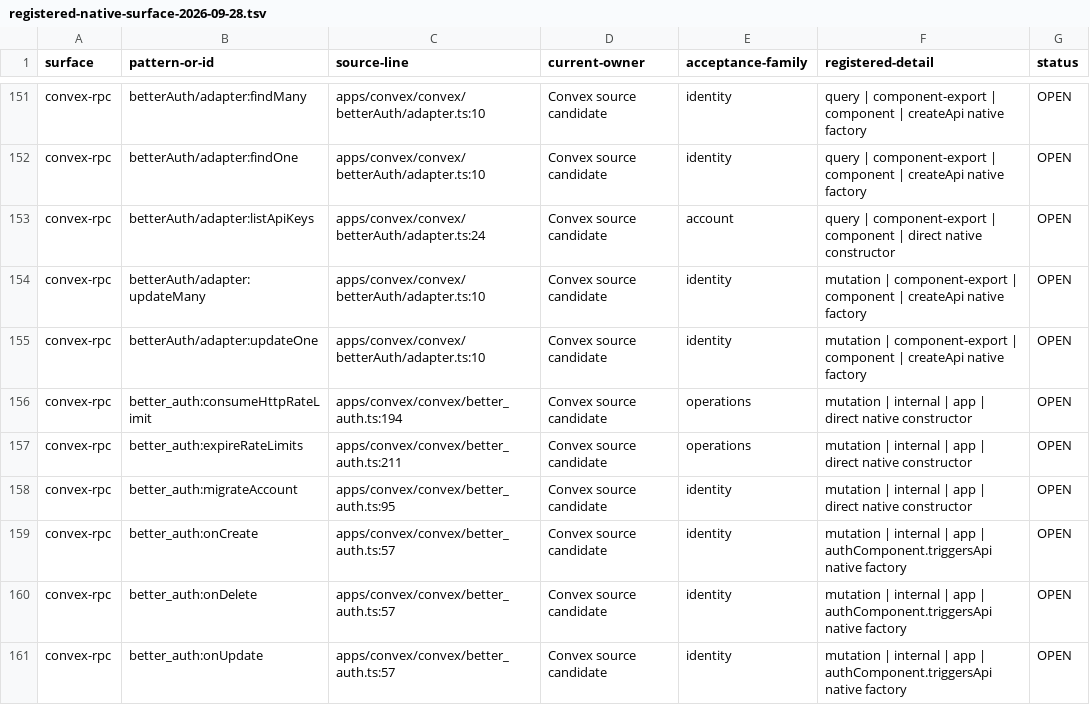
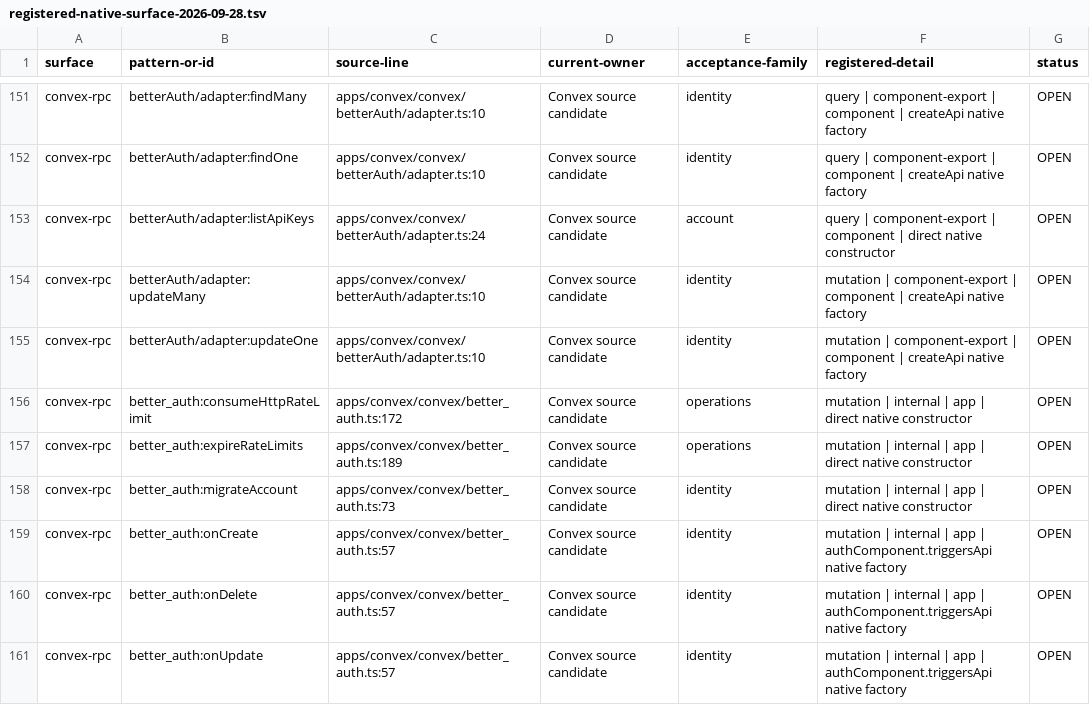
Before and after one commit to withsummon/summon-core-system, a TSV file: docs/migrations/convex/registered-native-surface-2026-09-28.tsv, drawn as a sheet; only a part is shown, gaps mark what is left out; the diff covers the shown part only.

Commit message:
docs(convex): record row actions and native session acceptance
Refresh source and generated registrations after deleting the obsolete session RPC. Record exact source/build, bounded Chrome/public-native/session checks and matched isolated cleanup. Reconcile profile quick actions against the deployed CE baseline; keep all 24 full migration families open.

```diff
--- a/docs/migrations/convex/registered-native-surface-2026-09-28.tsv
+++ b/docs/migrations/convex/registered-native-surface-2026-09-28.tsv
@@ -155,5 +155,5 @@ convex-rpc	betterAuth/adapter:updateMany	apps/convex/convex/betterAuth/adapter.t
 convex-rpc	betterAuth/adapter:updateOne	apps/convex/convex/betterAuth/adapter.ts:10	Convex source candidate	identity	mutation | component-export | component | createApi native factory	OPEN
-convex-rpc	better_auth:consumeHttpRateLimit	apps/convex/convex/better_auth.ts:194	Convex source candidate	operations	mutation | internal | app | direct native constructor	OPEN
-convex-rpc	better_auth:expireRateLimits	apps/convex/convex/better_auth.ts:211	Convex source candidate	operations	mutation | internal | app | direct native constructor	OPEN
-convex-rpc	better_auth:migrateAccount	apps/convex/convex/better_auth.ts:95	Convex source candidate	identity	mutation | internal | app | direct native constructor	OPEN
+convex-rpc	better_auth:consumeHttpRateLimit	apps/convex/convex/better_auth.ts:172	Convex source candidate	operations	mutation | internal | app | direct native constructor	OPEN
+convex-rpc	better_auth:expireRateLimits	apps/convex/convex/better_auth.ts:189	Convex source candidate	operations	mutation | internal | app | direct native constructor	OPEN
+convex-rpc	better_auth:migrateAccount	apps/convex/convex/better_auth.ts:73	Convex source candidate	identity	mutation | internal | app | direct native constructor	OPEN
 convex-rpc	better_auth:onCreate	apps/convex/convex/better_auth.ts:57	Convex source candidate	identity	mutation | internal | app | authComponent.triggersApi native factory	OPEN
```
Also changed, not shown: 1 removed row and 16 edited cells elsewhere in this file, docs/migrations/convex/registered-surface-2026-09-28.tsv, 3 other files.
